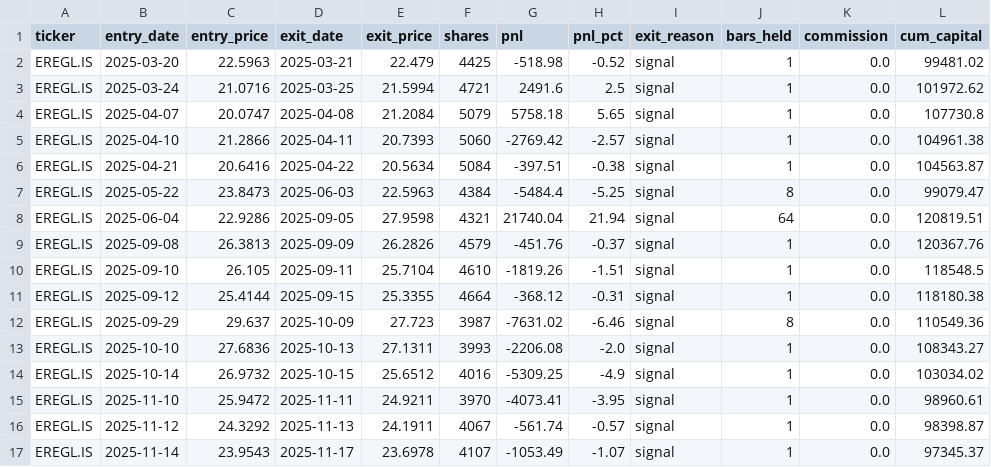
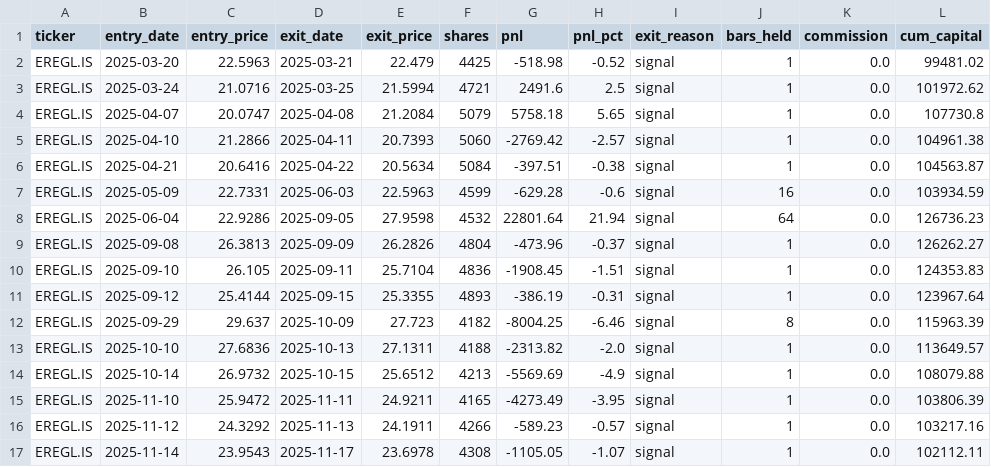
Before and after one commit to furkantosun1607/econ_bist_stock, a CSV file: results/trades/EREGL_trades.csv, drawn as a sheet; only a part is shown; the diff covers the shown part only.

```diff
--- a/results/trades/EREGL_trades.csv
+++ b/results/trades/EREGL_trades.csv
@@ -6,12 +6,12 @@ EREGL.IS,2025-04-10,21.2866,2025-04-11,20.7393,5060,-2769.42,-2.57,signal,1,0.0,
 EREGL.IS,2025-04-21,20.6416,2025-04-22,20.5634,5084,-397.51,-0.38,signal,1,0.0,104563.87
-EREGL.IS,2025-05-22,23.8473,2025-06-03,22.5963,4384,-5484.4,-5.25,signal,8,0.0,99079.47
-EREGL.IS,2025-06-04,22.9286,2025-09-05,27.9598,4321,21740.04,21.94,signal,64,0.0,120819.51
-EREGL.IS,2025-09-08,26.3813,2025-09-09,26.2826,4579,-451.76,-0.37,signal,1,0.0,120367.76
-EREGL.IS,2025-09-10,26.105,2025-09-11,25.7104,4610,-1819.26,-1.51,signal,1,0.0,118548.5
-EREGL.IS,2025-09-12,25.4144,2025-09-15,25.3355,4664,-368.12,-0.31,signal,1,0.0,118180.38
-EREGL.IS,2025-09-29,29.637,2025-10-09,27.723,3987,-7631.02,-6.46,signal,8,0.0,110549.36
-EREGL.IS,2025-10-10,27.6836,2025-10-13,27.1311,3993,-2206.08,-2.0,signal,1,0.0,108343.27
-EREGL.IS,2025-10-14,26.9732,2025-10-15,25.6512,4016,-5309.25,-4.9,signal,1,0.0,103034.02
-EREGL.IS,2025-11-10,25.9472,2025-11-11,24.9211,3970,-4073.41,-3.95,signal,1,0.0,98960.61
-EREGL.IS,2025-11-12,24.3292,2025-11-13,24.1911,4067,-561.74,-0.57,signal,1,0.0,98398.87
-EREGL.IS,2025-11-14,23.9543,2025-11-17,23.6978,4107,-1053.49,-1.07,signal,1,0.0,97345.37
+EREGL.IS,2025-05-09,22.7331,2025-06-03,22.5963,4599,-629.28,-0.6,signal,16,0.0,103934.59
+EREGL.IS,2025-06-04,22.9286,2025-09-05,27.9598,4532,22801.64,21.94,signal,64,0.0,126736.23
+EREGL.IS,2025-09-08,26.3813,2025-09-09,26.2826,4804,-473.96,-0.37,signal,1,0.0,126262.27
+EREGL.IS,2025-09-10,26.105,2025-09-11,25.7104,4836,-1908.45,-1.51,signal,1,0.0,124353.83
+EREGL.IS,2025-09-12,25.4144,2025-09-15,25.3355,4893,-386.19,-0.31,signal,1,0.0,123967.64
+EREGL.IS,2025-09-29,29.637,2025-10-09,27.723,4182,-8004.25,-6.46,signal,8,0.0,115963.39
+EREGL.IS,2025-10-10,27.6836,2025-10-13,27.1311,4188,-2313.82,-2.0,signal,1,0.0,113649.57
+EREGL.IS,2025-10-14,26.9732,2025-10-15,25.6512,4213,-5569.69,-4.9,signal,1,0.0,108079.88
+EREGL.IS,2025-11-10,25.9472,2025-11-11,24.9211,4165,-4273.49,-3.95,signal,1,0.0,103806.39
+EREGL.IS,2025-11-12,24.3292,2025-11-13,24.1911,4266,-589.23,-0.57,signal,1,0.0,103217.16
+EREGL.IS,2025-11-14,23.9543,2025-11-17,23.6978,4308,-1105.05,-1.07,signal,1,0.0,102112.11
```
Also changed, not shown: 38 edited cells elsewhere in this file, results/metrics_summary.csv, results/trades/FROTO_trades.csv, 17 other files.
